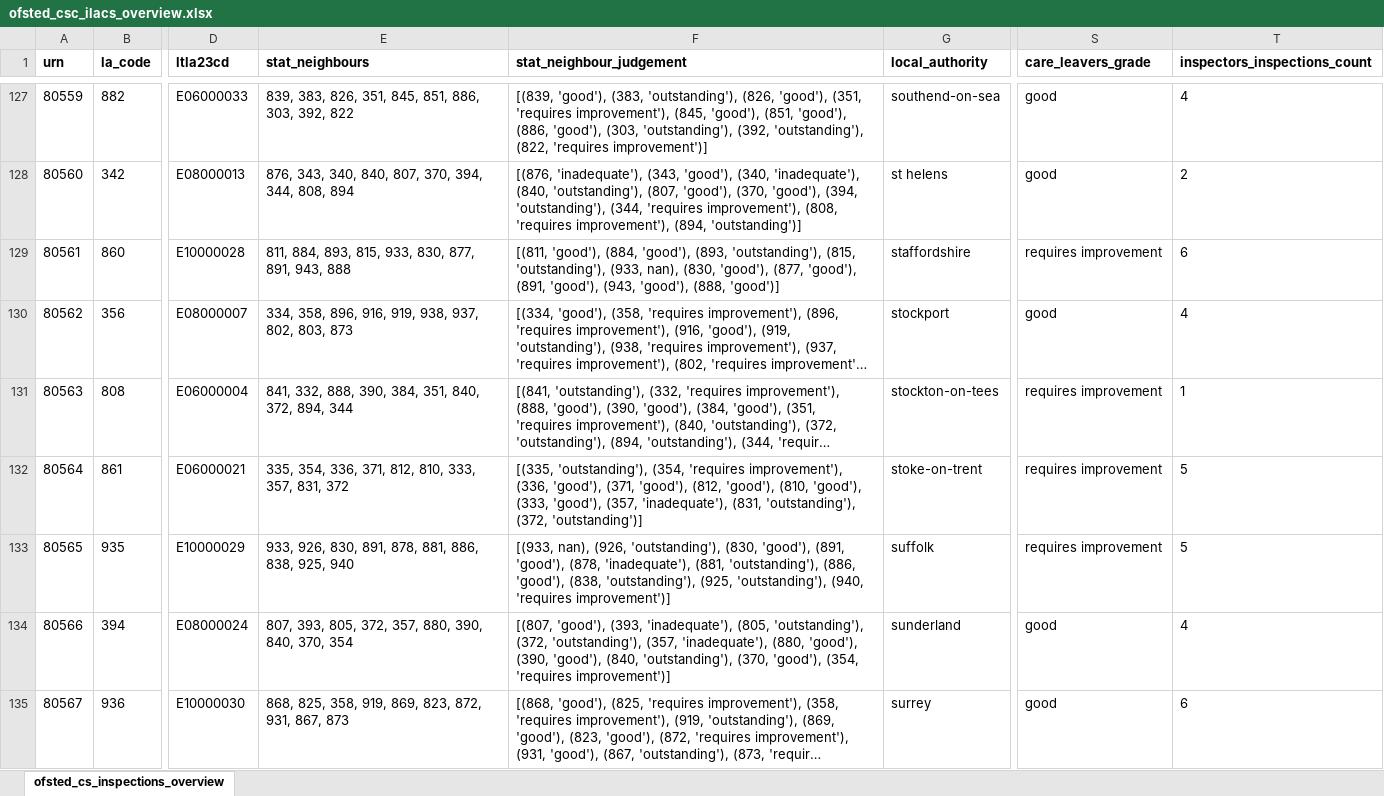
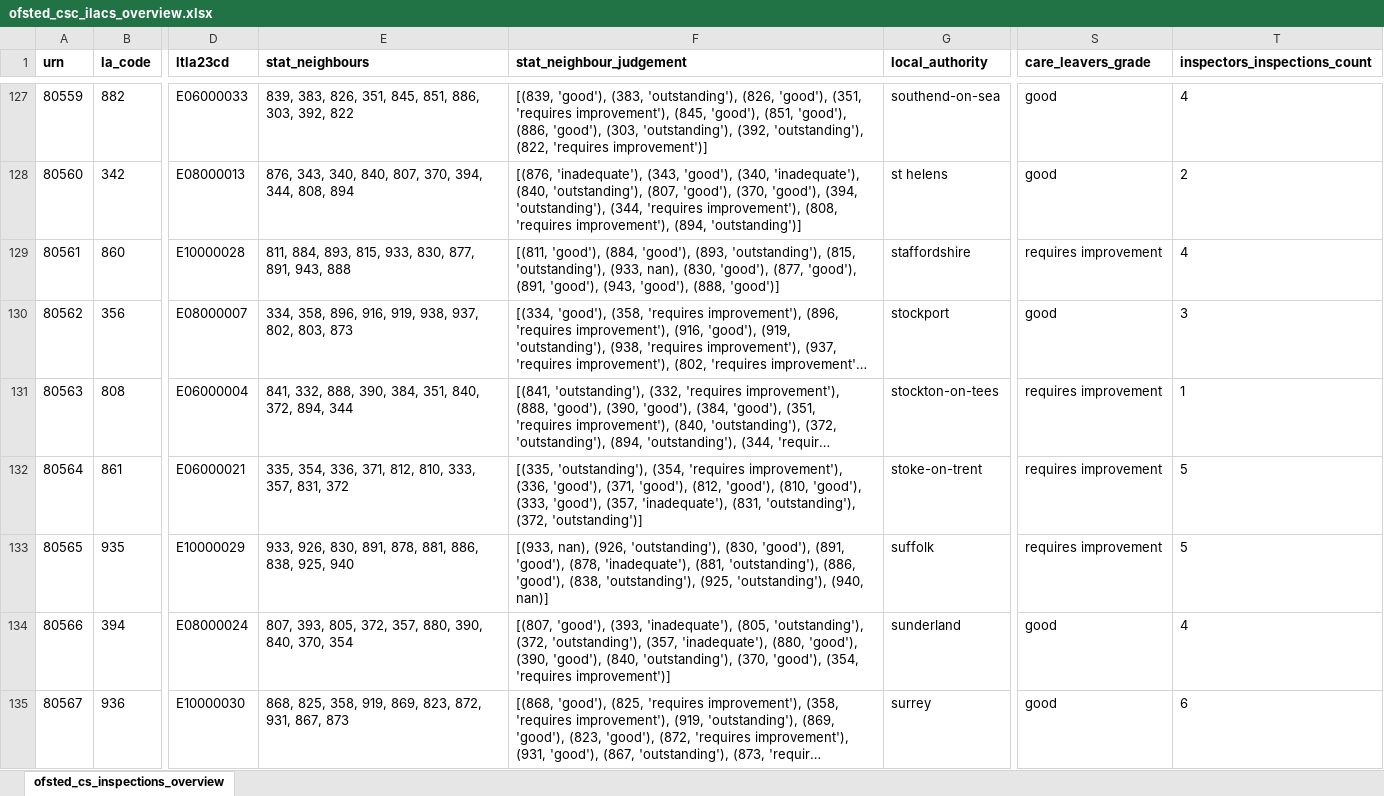
Before and after one commit to JT-39/ofsted-ilacs-scrape-tool, an Excel workbook: ofsted_csc_ilacs_overview.xlsx, sheet ofsted_cs_inspections_overview, drawn as a sheet; only a part is shown, gaps mark what is left out; long unchanged cells end in …; values as stored, in another font and other column widths than the file's, no borders; the diff covers the shown part only; the diff names each change by its address in the sheet, - before the commit and + after, or states it on an @@ line.

```diff
--- a/ofsted_csc_ilacs_overview.xlsx (sheet ofsted_cs_inspections_overview)
+++ b/ofsted_csc_ilacs_overview.xlsx (sheet ofsted_cs_inspections_overview)
-T129 (inspectors_inspections_count): 6
+T129 (inspectors_inspections_count): 4
-T130 (inspectors_inspections_count): 4
+T130 (inspectors_inspections_count): 3
-F133 (stat_neighbour_judgement): …'outstanding'), (940, 'requires improvement')]
+F133 (stat_neighbour_judgement): …'outstanding'), (940, nan)]
```
Also changed, not shown: 54 edited cells elsewhere in this sheet, 1 other file.
